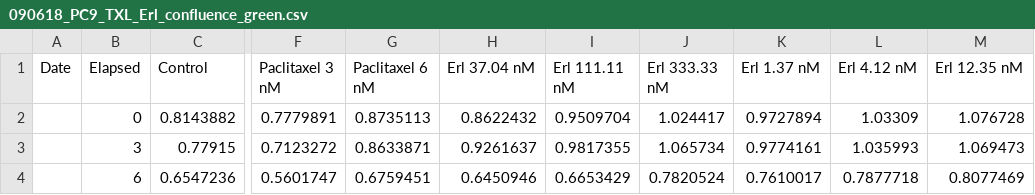
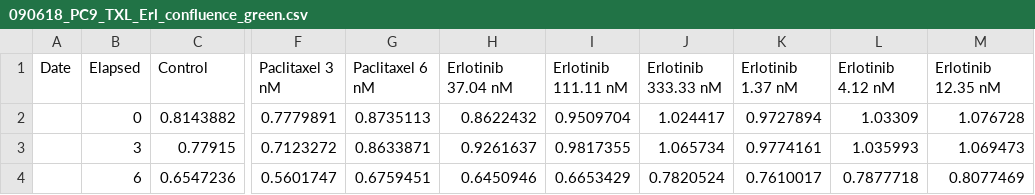
Before and after one commit to meyer-lab/ps-growth-model, a CSV file: grmodel/data/singles/090618_PC9_TXL_Erl_confluence_green.csv, drawn as a sheet; only a part is shown, gaps mark what is left out; the diff names each change by its address in the sheet, - before the commit and + after, or states it on an @@ line.

```diff
--- a/grmodel/data/singles/090618_PC9_TXL_Erl_confluence_green.csv
+++ b/grmodel/data/singles/090618_PC9_TXL_Erl_confluence_green.csv
-H1: Erl 37.04 nM
+H1: Erlotinib 37.04 nM
-I1: Erl 111.11 nM
+I1: Erlotinib 111.11 nM
-J1: Erl 333.33 nM
+J1: Erlotinib 333.33 nM
-K1: Erl 1.37 nM
+K1: Erlotinib 1.37 nM
-L1: Erl 4.12 nM
+L1: Erlotinib 4.12 nM
-M1: Erl 12.35 nM
+M1: Erlotinib 12.35 nM
```
Also changed, not shown: grmodel/data/singles/020720_PC9_Erl_THZ1_confluence_green.csv, grmodel/data/singles/020720_PC9_Erl_THZ1_confluence_phase.csv, 11 other files.
